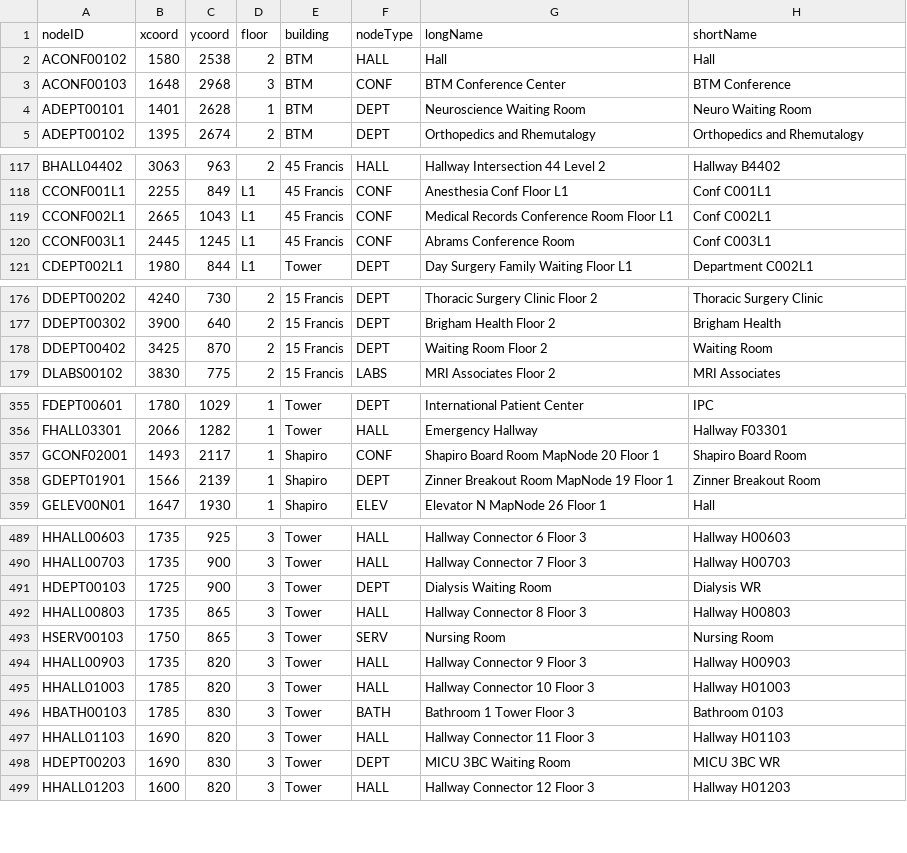
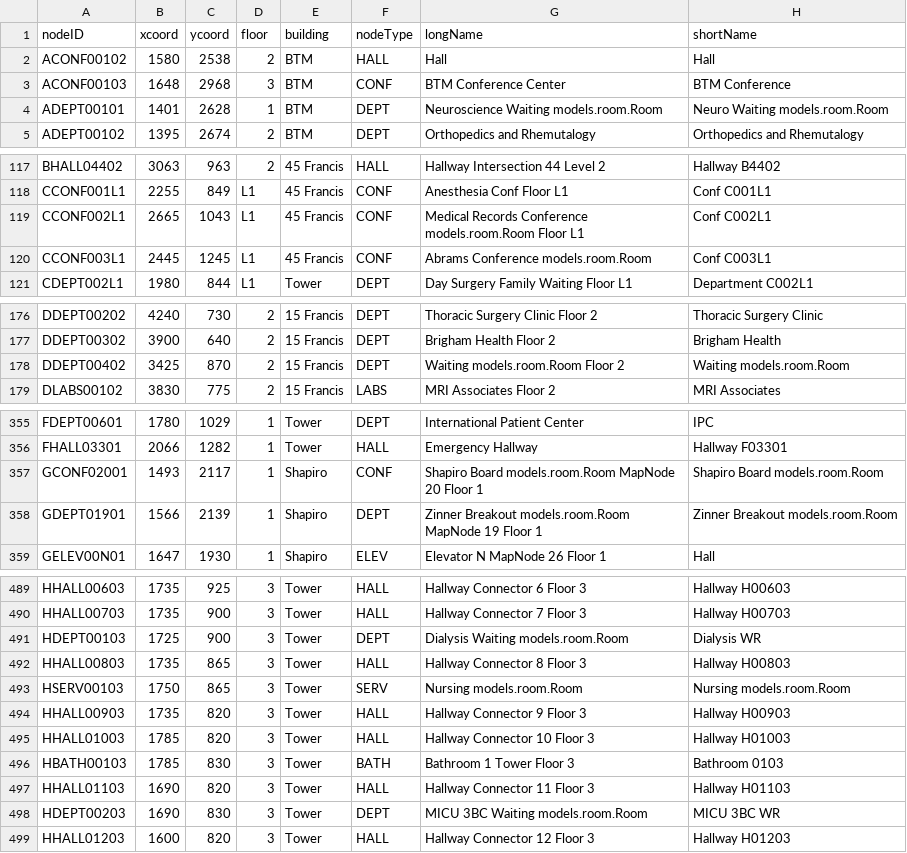
Before and after one commit to theoko/hospital-guide, a CSV file: src/main/resources/data/nodes.csv, drawn as a sheet; only a part is shown, gaps mark what is left out; the diff covers the shown part only.

```diff
--- a/src/main/resources/data/nodes.csv
+++ b/src/main/resources/data/nodes.csv
@@ -3,3 +3,3 @@ ACONF00102,1580,2538,2,BTM,HALL,Hall,Hall
 ACONF00103,1648,2968,3,BTM,CONF,BTM Conference Center,BTM Conference
-ADEPT00101,1401,2628,1,BTM,DEPT,Neuroscience Waiting Room,Neuro Waiting Room
+ADEPT00101,1401,2628,1,BTM,DEPT,Neuroscience Waiting models.room.Room,Neuro Waiting models.room.Room
 ADEPT00102,1395,2674,2,BTM,DEPT,Orthopedics and Rhemutalogy,Orthopedics and Rhemutalogy
@@ -118,4 +118,4 @@ BHALL04402,3063,963,2,45 Francis,HALL,Hallway Intersection 44 Level 2,Hallway B4
 CCONF001L1,2255,849,L1,45 Francis,CONF,Anesthesia Conf Floor L1,Conf C001L1
-CCONF002L1,2665,1043,L1,45 Francis,CONF,Medical Records Conference Room Floor L1,Conf C002L1
-CCONF003L1,2445,1245,L1,45 Francis,CONF,Abrams Conference Room,Conf C003L1
+CCONF002L1,2665,1043,L1,45 Francis,CONF,Medical Records Conference models.room.Room Floor L1,Conf C002L1
+CCONF003L1,2445,1245,L1,45 Francis,CONF,Abrams Conference models.room.Room,Conf C003L1
 CDEPT002L1,1980,844,L1,Tower,DEPT,Day Surgery Family Waiting Floor L1,Department C002L1
@@ -177,3 +177,3 @@ DDEPT00202,4240,730,2,15 Francis,DEPT,Thoracic Surgery Clinic Floor 2,Thoracic S
 DDEPT00302,3900,640,2,15 Francis,DEPT,Brigham Health Floor 2,Brigham Health
-DDEPT00402,3425,870,2,15 Francis,DEPT,Waiting Room Floor 2,Waiting Room
+DDEPT00402,3425,870,2,15 Francis,DEPT,Waiting models.room.Room Floor 2,Waiting models.room.Room
 DLABS00102,3830,775,2,15 Francis,LABS,MRI Associates Floor 2,MRI Associates
@@ -356,4 +356,4 @@ FDEPT00601,1780,1029,1,Tower,DEPT,International Patient Center,IPC
 FHALL03301,2066,1282,1,Tower,HALL,Emergency Hallway,Hallway F03301
-GCONF02001,1493,2117,1,Shapiro,CONF,Shapiro Board Room MapNode 20 Floor 1,Shapiro Board Room
-GDEPT01901,1566,2139,1,Shapiro,DEPT,Zinner Breakout Room MapNode 19 Floor 1,Zinner Breakout Room
+GCONF02001,1493,2117,1,Shapiro,CONF,Shapiro Board models.room.Room MapNode 20 Floor 1,Shapiro Board models.room.Room
+GDEPT01901,1566,2139,1,Shapiro,DEPT,Zinner Breakout models.room.Room MapNode 19 Floor 1,Zinner Breakout models.room.Room
 GELEV00N01,1647,1930,1,Shapiro,ELEV,Elevator N MapNode 26 Floor 1,Hall
@@ -490,5 +490,5 @@ HHALL00603,1735,925,3,Tower,HALL,Hallway Connector 6 Floor 3,Hallway H00603
 HHALL00703,1735,900,3,Tower,HALL,Hallway Connector 7 Floor 3,Hallway H00703
-HDEPT00103,1725,900,3,Tower,DEPT,Dialysis Waiting Room,Dialysis WR
+HDEPT00103,1725,900,3,Tower,DEPT,Dialysis Waiting models.room.Room,Dialysis WR
 HHALL00803,1735,865,3,Tower,HALL,Hallway Connector 8 Floor 3,Hallway H00803
-HSERV00103,1750,865,3,Tower,SERV,Nursing Room,Nursing Room
+HSERV00103,1750,865,3,Tower,SERV,Nursing models.room.Room,Nursing models.room.Room
 HHALL00903,1735,820,3,Tower,HALL,Hallway Connector 9 Floor 3,Hallway H00903
@@ -497,3 +497,3 @@ HBATH00103,1785,830,3,Tower,BATH,Bathroom 1 Tower Floor 3,Bathroom 0103
 HHALL01103,1690,820,3,Tower,HALL,Hallway Connector 11 Floor 3,Hallway H01103
-HDEPT00203,1690,830,3,Tower,DEPT,MICU 3BC Waiting Room,MICU 3BC WR
+HDEPT00203,1690,830,3,Tower,DEPT,MICU 3BC Waiting models.room.Room,MICU 3BC WR
 HHALL01203,1600,820,3,Tower,HALL,Hallway Connector 12 Floor 3,Hallway H01203
```
Also changed, not shown: 4 edited cells elsewhere in this file, 37 other files.
